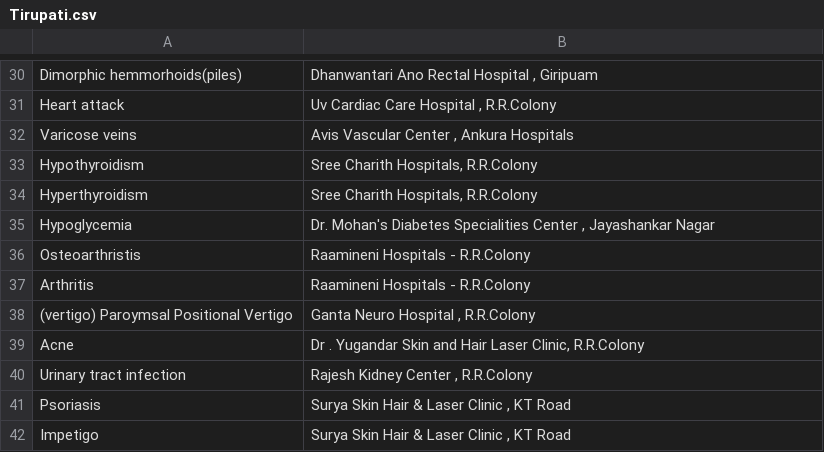
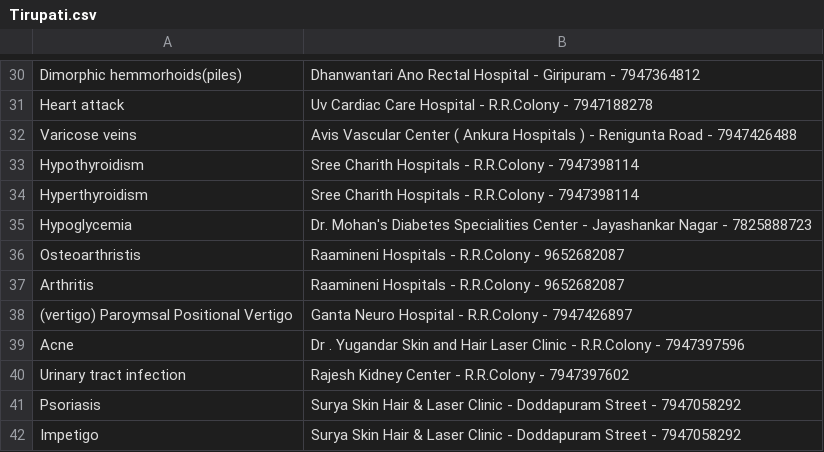
Before and after one commit to dev-vamsidhar/diseasePredictor, a CSV file: Tirupati.csv, drawn as a sheet; only a part is shown, gaps mark what is left out; the diff covers the shown part only; the diff names each change by its address in the sheet, - before the commit and + after, or states it on an @@ line.

```diff
--- a/Tirupati.csv
+++ b/Tirupati.csv
-B30: …Rectal Hospital , Giripuam
+B30: …Rectal Hospital - Giripuram - 7947364812
-B31: Uv Cardiac Care Hospital , R.R.Colony
+B31: Uv Cardiac Care Hospital - R.R.Colony - 7947188278
-B32: …Vascular Center , Ankura Hospitals
+B32: …Vascular Center ( Ankura Hospitals ) - Renigunta Road - 7947426488
-B33:B34: Sree Charith Hospitals, R.R.Colony
+B33:B34: Sree Charith Hospitals - R.R.Colony - 7947398114
-B35: …Specialities Center , Jayashankar Nagar
+B35: …Specialities Center - Jayashankar Nagar - 7825888723
-B36:B37: Raamineni Hospitals - R.R.Colony
+B36:B37: Raamineni Hospitals - R.R.Colony - 9652682087
-B38: Ganta Neuro Hospital , R.R.Colony
+B38: Ganta Neuro Hospital - R.R.Colony - 7947426897
-B39: …Hair Laser Clinic, R.R.Colony
+B39: …Hair Laser Clinic - R.R.Colony - 7947397596
-B40: Rajesh Kidney Center , R.R.Colony
+B40: Rajesh Kidney Center - R.R.Colony - 7947397602
-B41:B42: …Laser Clinic , KT Road
+B41:B42: …Laser Clinic - Doddapuram Street - 7947058292
```
Also changed, not shown: 28 edited cells elsewhere in this file.
